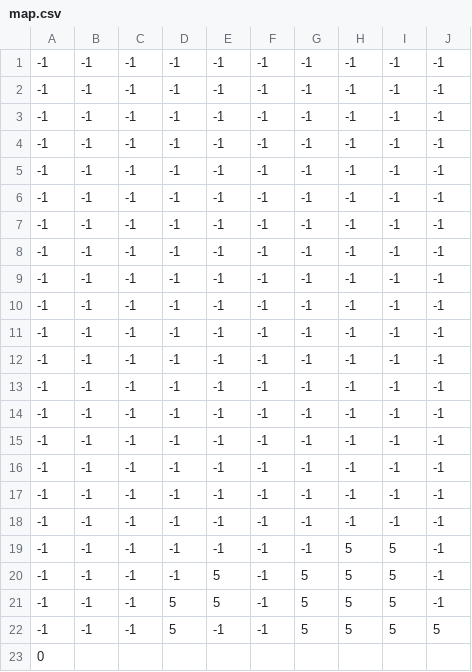
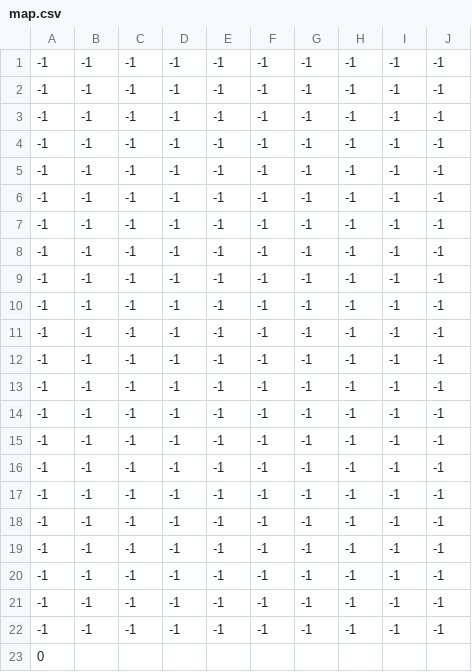
Before and after one commit to suanggggg/Tetris-suang, a CSV file: Tetris V2.0/map.csv, drawn as a sheet.

```diff
--- a/Tetris V2.0/map.csv
+++ b/Tetris V2.0/map.csv
@@ -18,6 +18,6 @@
 -1,-1,-1,-1,-1,-1,-1,-1,-1,-1
--1,-1,-1,-1,-1,-1,-1,5,5,-1
--1,-1,-1,-1,5,-1,5,5,5,-1
--1,-1,-1,5,5,-1,5,5,5,-1
--1,-1,-1,5,-1,-1,5,5,5,5
+-1,-1,-1,-1,-1,-1,-1,-1,-1,-1
+-1,-1,-1,-1,-1,-1,-1,-1,-1,-1
+-1,-1,-1,-1,-1,-1,-1,-1,-1,-1
+-1,-1,-1,-1,-1,-1,-1,-1,-1,-1
 0
```
Also changed, not shown: 1 other file.
